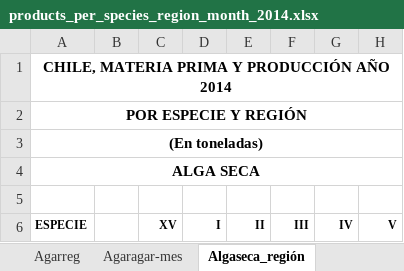
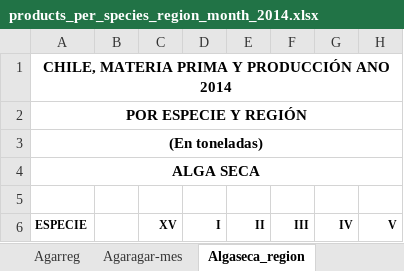
Before and after one commit to camilavargasp/main-fisheries-chile, an Excel workbook: information/raw_databases/SERNAPESCA/products/products_per_species_region_month_2014.xlsx, sheet Algaseca_region, drawn as a sheet; only a part is shown; values as stored, in another font and other column widths than the file's, no borders; the diff names each change by its address in the sheet, - before the commit and + after, or states it on an @@ line.

```diff
--- a/information/raw_databases/SERNAPESCA/products/products_per_species_region_month_2014.xlsx (sheet Algaseca_region)
+++ b/information/raw_databases/SERNAPESCA/products/products_per_species_region_month_2014.xlsx (sheet Algaseca_region)
-sheet tab: Algaseca_región
+sheet tab: Algaseca_region
-A1 (ESPECIE): CHILE, MATERIA PRIMA Y PRODUCCIÓN AÑO 2014
+A1 (ESPECIE): CHILE, MATERIA PRIMA Y PRODUCCIÓN ANO 2014
```
Also changed, not shown: sheet Cong_region, sheet Harinareg, sheet Aceitereg, sheet Conserva_region, sheet FE_region, other sheet tabs, information/raw_databases/SERNAPESCA/products/products_per_species_region_month_2013.xlsx, information/raw_databases/SERNAPESCA/products/products_per_species_region_month_2015.xlsx, 8 other files.
